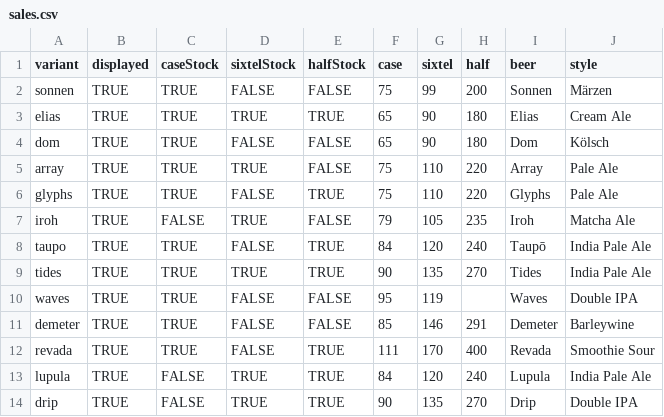
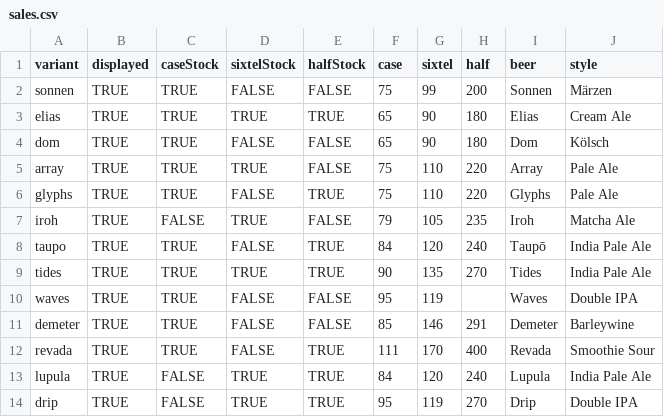
Before and after one commit to lolevbeer/site, a CSV file: _data/sales.csv, drawn as a sheet.

Commit message:
Sync Data from google sheets

```diff
--- a/_data/sales.csv
+++ b/_data/sales.csv
@@ -13,2 +13,2 @@ revada,TRUE,TRUE,FALSE,TRUE,111,170,400,Revada,Smoothie Sour
 lupula,TRUE,FALSE,TRUE,TRUE,84,120,240,Lupula,India Pale Ale
-drip,TRUE,FALSE,TRUE,TRUE,90,135,270,Drip,Double IPA
+drip,TRUE,FALSE,TRUE,TRUE,95,119,270,Drip,Double IPA
```
